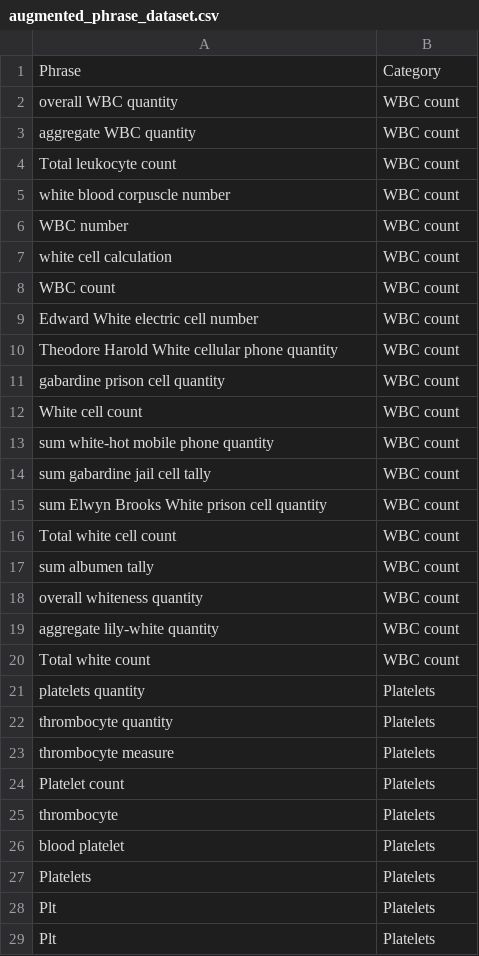
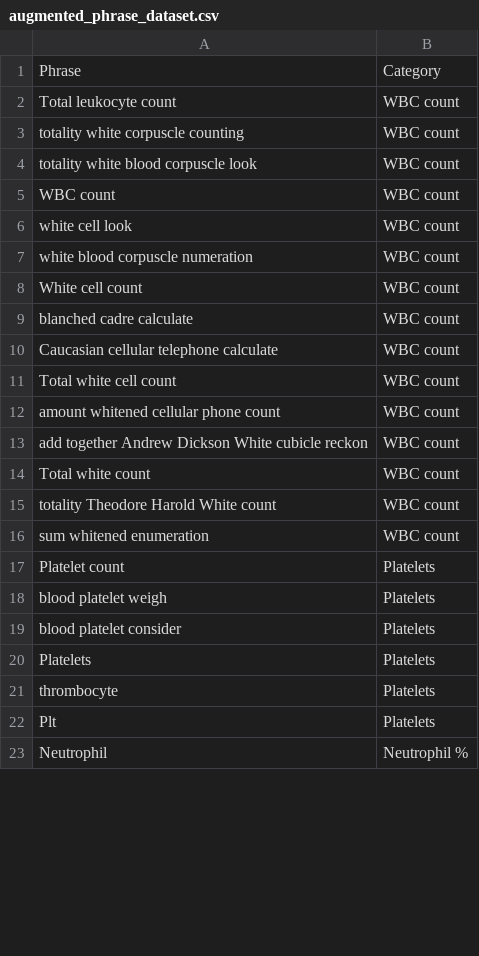
Before and after one commit to sameetpatil5/tata-brp, a CSV file: datasets/phrase_datasets/augmented_phrase_dataset.csv, drawn as a sheet; only a part is shown; the diff covers the shown part only.

Commit message:
Add phrase_detection.py

```diff
--- a/datasets/phrase_datasets/augmented_phrase_dataset.csv
+++ b/datasets/phrase_datasets/augmented_phrase_dataset.csv
@@ -2,2 +1,0 @@ Phrase,Category
-overall WBC quantity,WBC count
-aggregate WBC quantity,WBC count
@@ -5,3 +3,2 @@ Total leukocyte count,WBC count
-white blood corpuscle number,WBC count
-WBC number,WBC count
-white cell calculation,WBC count
+"totality white corpuscle counting","WBC count"
+"totality white blood corpuscle look","WBC count"
@@ -9,3 +6,2 @@ WBC count,WBC count
-Edward White electric cell number,WBC count
-Theodore Harold White cellular phone quantity,WBC count
-gabardine prison cell quantity,WBC count
+"white cell look","WBC count"
+"white blood corpuscle numeration","WBC count"
@@ -13,3 +9,2 @@ White cell count,WBC count
-sum white-hot mobile phone quantity,WBC count
-sum gabardine jail cell tally,WBC count
-sum Elwyn Brooks White prison cell quantity,WBC count
+"blanched cadre calculate","WBC count"
+"Caucasian cellular telephone calculate","WBC count"
@@ -17,3 +12,2 @@ Total white cell count,WBC count
-sum albumen tally,WBC count
-overall whiteness quantity,WBC count
-aggregate lily-white quantity,WBC count
+"amount whitened cellular phone count","WBC count"
+"add together Andrew Dickson White cubicle reckon","WBC count"
@@ -21,3 +15,2 @@ Total white count,WBC count
-platelets quantity,Platelets
-thrombocyte quantity,Platelets
-thrombocyte measure,Platelets
+"totality Theodore Harold White count","WBC count"
+"sum whitened enumeration","WBC count"
@@ -24,0 +18,3 @@ Platelet count,Platelets
+"blood platelet weigh","Platelets"
+"blood platelet consider","Platelets"
+"Platelets","Platelets"
@@ -26,2 +21,0 @@ thrombocyte,Platelets
-blood platelet,Platelets
-Platelets,Platelets
@@ -29 +23 @@ Plt,Platelets
-Plt,Platelets
+"Neutrophil","Neutrophil %"
```
Also changed, not shown: 5 added rows, 20 removed rows, 1 moved row and 19 edited cells elsewhere in this file, 12 other files.
